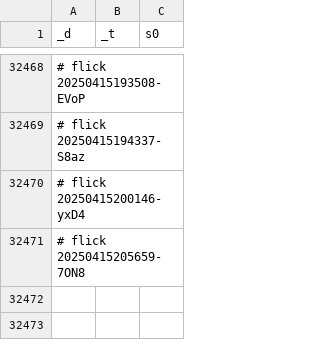
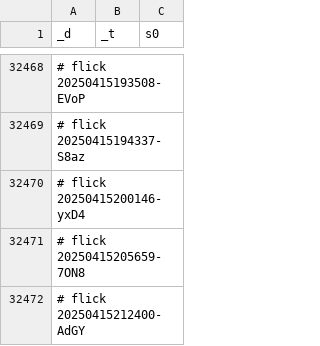
Before and after one commit to abikesa/cover, a CSV file: kitabo/ensi/testbin/test3/assets/csv/don_mort_s0_overall.csv, drawn as a sheet; only a part is shown, gaps mark what is left out; the diff names each change by its address in the sheet, - before the commit and + after, or states it on an @@ line.

Commit message:
kitabo/ensi/testbin/test3/assets/csv/don_mort_s0_overall.csv

```diff
--- a/kitabo/ensi/testbin/test3/assets/csv/don_mort_s0_overall.csv
+++ b/kitabo/ensi/testbin/test3/assets/csv/don_mort_s0_overall.csv
+row 32472: # flick 20250415212400-AdGY
```
